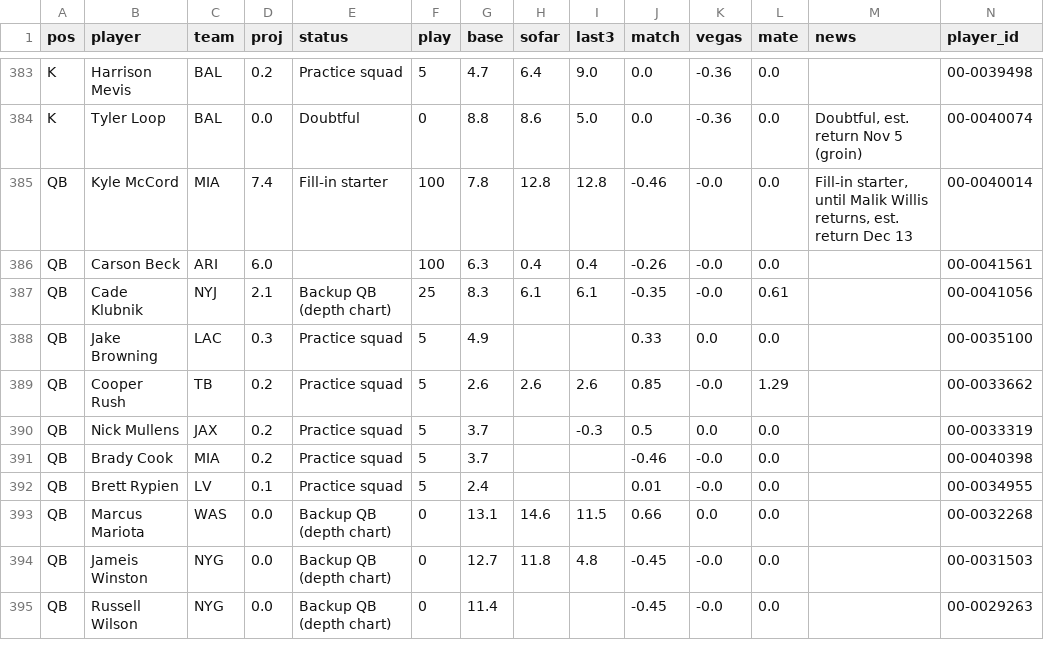
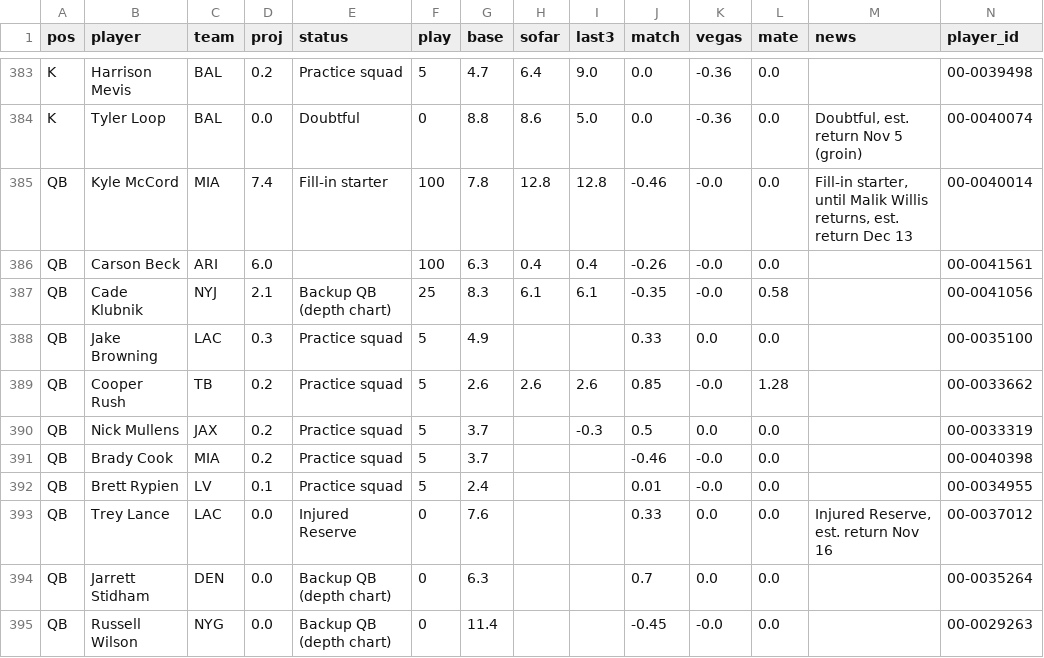
Before and after one commit to scottrshapiro78-cmyk/Fantasy-Football, a CSV file: data/tracking/weekly_2026_wk11_burbs.csv, drawn as a sheet; only a part is shown, gaps mark what is left out; the diff covers the shown part only.

```diff
--- a/data/tracking/weekly_2026_wk11_burbs.csv
+++ b/data/tracking/weekly_2026_wk11_burbs.csv
@@ -386,5 +386,5 @@ QB,Kyle McCord,MIA,7.4,Fill-in starter,100,7.8,12.8,12.8,-0.46,-0.0,0.0,"Fill-in
 QB,Carson Beck,ARI,6.0,"",100,6.3,0.4,0.4,-0.26,-0.0,0.0,"",00-0041561
-QB,Cade Klubnik,NYJ,2.1,Backup QB (depth chart),25,8.3,6.1,6.1,-0.35,-0.0,0.61,"",00-0041056
+QB,Cade Klubnik,NYJ,2.1,Backup QB (depth chart),25,8.3,6.1,6.1,-0.35,-0.0,0.58,"",00-0041056
 QB,Jake Browning,LAC,0.3,Practice squad,5,4.9,,,0.33,0.0,0.0,"",00-0035100
-QB,Cooper Rush,TB,0.2,Practice squad,5,2.6,2.6,2.6,0.85,-0.0,1.29,"",00-0033662
+QB,Cooper Rush,TB,0.2,Practice squad,5,2.6,2.6,2.6,0.85,-0.0,1.28,"",00-0033662
 QB,Nick Mullens,JAX,0.2,Practice squad,5,3.7,,-0.3,0.5,0.0,0.0,"",00-0033319
@@ -392,4 +392,4 @@ QB,Brady Cook,MIA,0.2,Practice squad,5,3.7,,,-0.46,-0.0,0.0,"",00-0040398
 QB,Brett Rypien,LV,0.1,Practice squad,5,2.4,,,0.01,-0.0,0.0,"",00-0034955
-QB,Marcus Mariota,WAS,0.0,Backup QB (depth chart),0,13.1,14.6,11.5,0.66,0.0,0.0,"",00-0032268
-QB,Jameis Winston,NYG,0.0,Backup QB (depth chart),0,12.7,11.8,4.8,-0.45,-0.0,0.0,"",00-0031503
+QB,Trey Lance,LAC,0.0,Injured Reserve,0,7.6,,,0.33,0.0,0.0,"Injured Reserve, est. return Nov 16",00-0037012
+QB,Jarrett Stidham,DEN,0.0,Backup QB (depth chart),0,6.3,,,0.7,0.0,0.0,"",00-0035264
 QB,Russell Wilson,NYG,0.0,Backup QB (depth chart),0,11.4,,,-0.45,-0.0,0.0,"",00-0029263
```
Also changed, not shown: 4 added rows, 3 removed rows, 2 moved rows and 14 edited cells elsewhere in this file, data/tracking/accuracy_log.csv, data/tracking/weekly_2026_wk11_cbs.csv.
